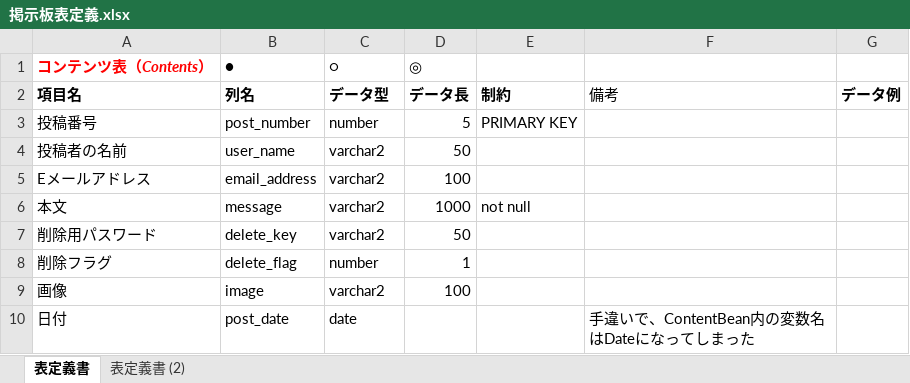
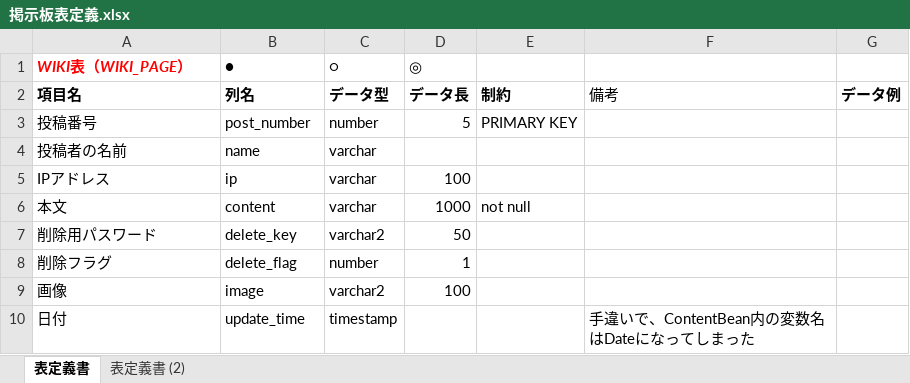
Before and after one commit to Ryutrain/wiki, an Excel workbook: 掲示板表定義.xlsx, sheet 表定義書, drawn as a sheet; values as stored, in another font and other column widths than the file's, no borders; removed rows and columns are numbered as before the commit, all else as after; the diff names each change by its address in the sheet, - before the commit and + after, or states it on an @@ line.

```diff
--- a/掲示板表定義.xlsx (sheet 表定義書)
+++ b/掲示板表定義.xlsx (sheet 表定義書)
-A1: コンテンツ表（Contents）
+A1: WIKI表（WIKI_PAGE）
-B4 (●): user_name
+B4 (●): name
-C4 (○): varchar2
+C4 (○): varchar
-D4 (◎): 50
+D4 (◎): (empty)
-row 5: Eメールアドレス | email_address | varchar2 | 100
+row 5: IPアドレス | ip | varchar | 100
-B6 (●): message
+B6 (●): content
-C6 (○): varchar2
+C6 (○): varchar
-B10 (●): post_date
+B10 (●): update_time
-C10 (○): date
+C10 (○): timestamp
```
Also changed, not shown: 22 other files.
